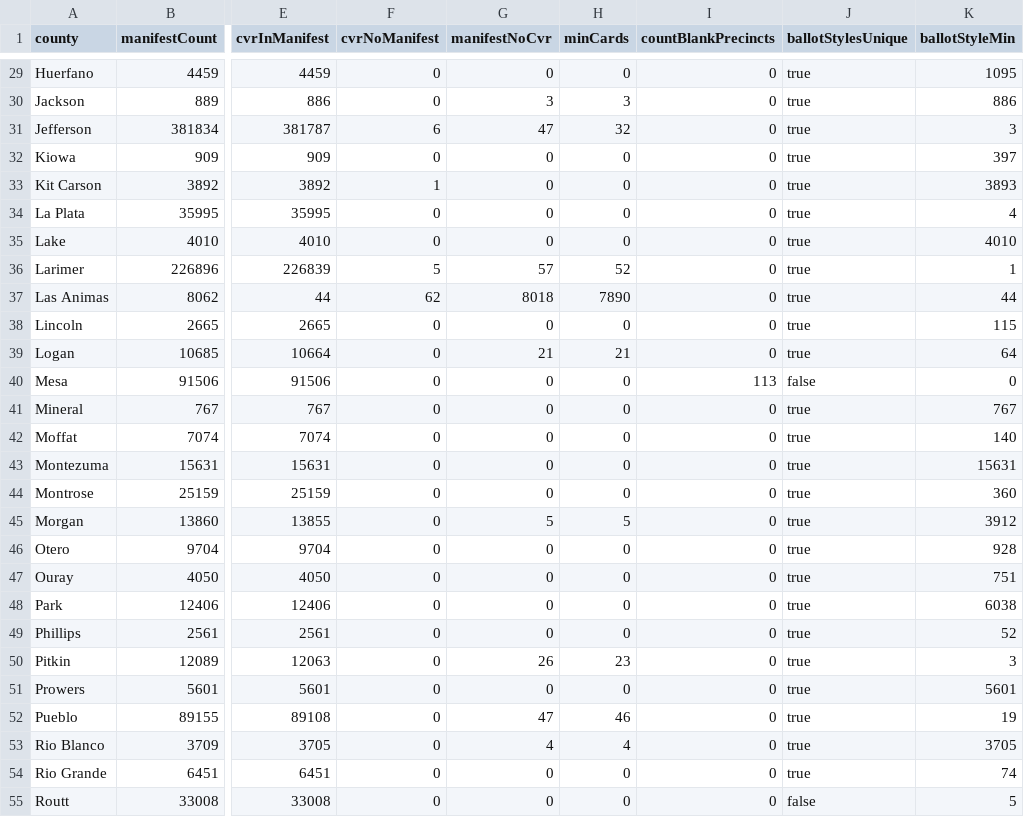
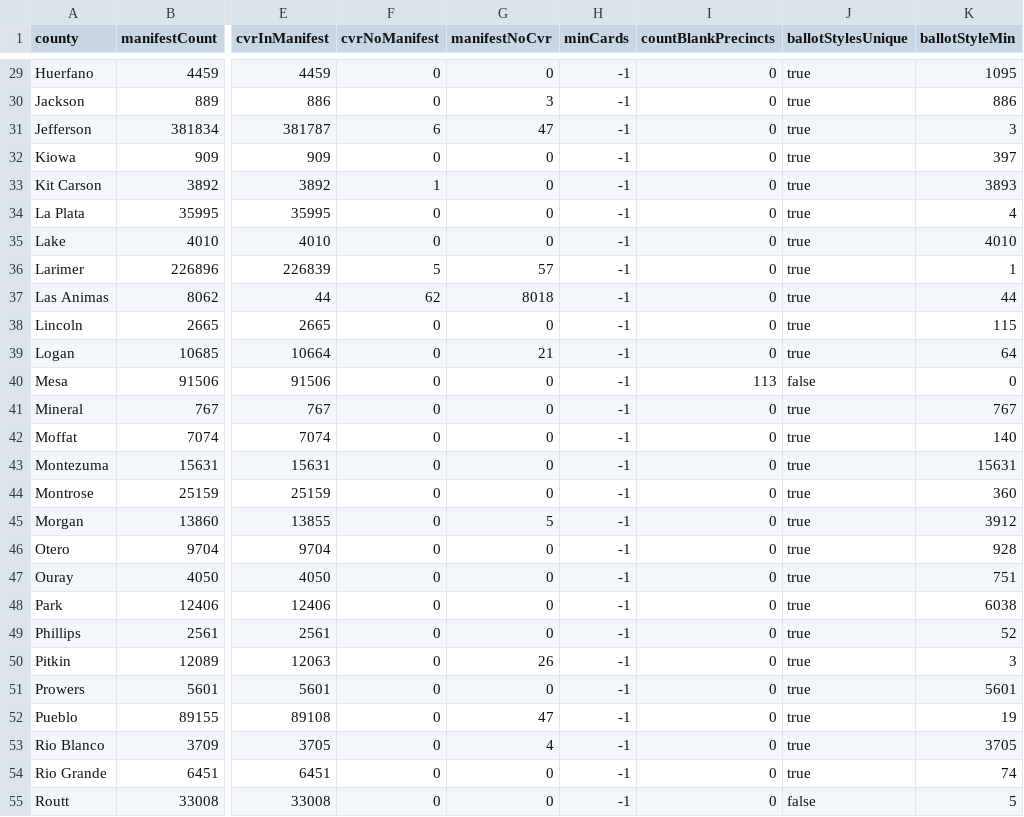
Before and after one commit to JohnLCaron/rlauxe, a CSV file: cases/src/main/resources/resources/data/cases/corla/countySummaryData/Statewide2020General.csv, drawn as a sheet; only a part is shown, gaps mark what is left out; the diff covers the shown part only; the diff names each change by its address in the sheet, - before the commit and + after, or states it on an @@ line.

```diff
--- a/cases/src/main/resources/resources/data/cases/corla/countySummaryData/Statewide2020General.csv
+++ b/cases/src/main/resources/resources/data/cases/corla/countySummaryData/Statewide2020General.csv
-H29 (minCards): 0
+H29 (minCards): -1
-H30 (minCards): 3
+H30 (minCards): -1
-H31 (minCards): 32
+H31 (minCards): -1
-H32:H35 (minCards): 0
+H32:H35 (minCards): -1
-H36 (minCards): 52
+H36 (minCards): -1
-H37 (minCards): 7890
+H37 (minCards): -1
-H38 (minCards): 0
+H38 (minCards): -1
-H39 (minCards): 21
+H39 (minCards): -1
-H40:H44 (minCards): 0
+H40:H44 (minCards): -1
-H45 (minCards): 5
+H45 (minCards): -1
-H46:H49 (minCards): 0
+H46:H49 (minCards): -1
-H50 (minCards): 23
+H50 (minCards): -1
-H51 (minCards): 0
+H51 (minCards): -1
-H52 (minCards): 46
+H52 (minCards): -1
-H53 (minCards): 4
+H53 (minCards): -1
-H54:H55 (minCards): 0
+H54:H55 (minCards): -1
```
Also changed, not shown: 41 edited cells elsewhere in this file, cases/src/main/resources/resources/data/cases/corla/countySummaryData/Statewide2020Redacted.csv, 26 other files.
